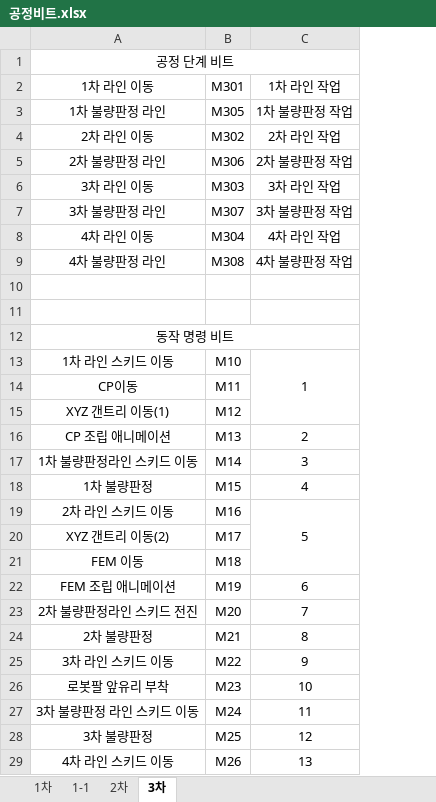
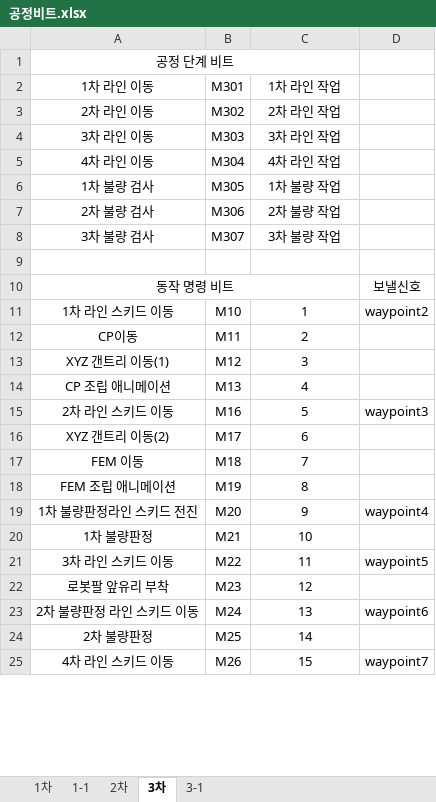
Before and after one commit to leeyouj47-tech/detect, an Excel workbook: docu/공정비트.xlsx, sheet 3차, drawn as a sheet; only a part is shown; values as stored, in another font and other column widths than the file's, no borders; removed rows and columns are numbered as before the commit, all else as after; the diff covers the shown part only; the diff names each change by its address in the sheet, - before the commit and + after, or states it on an @@ line.

```diff
--- a/docu/공정비트.xlsx (sheet 3차)
+++ b/docu/공정비트.xlsx (sheet 3차)
+sheet tab: 3-1
+column D, rows 10-25: 보낼신호 | waypoint2 |  |  |  | waypoint3 |  |  |  | waypoint4 |  | waypoint5 |  | waypoint6 |  | waypoint7
-row 3: 1차 불량판정 라인 | M305 | 1차 불량판정 작업
-row 5: 2차 불량판정 라인 | M306 | 2차 불량판정 작업
-row 7: 3차 불량판정 라인 | M307 | 3차 불량판정 작업
-row 9: 4차 불량판정 라인 | M308 | 4차 불량판정 작업
-row 6: (empty)
+row 6: 1차 불량 검사 | M305 | 1차 불량 작업
+row 7: 2차 불량 검사 | M306 | 2차 불량 작업
+row 8: 3차 불량 검사 | M307 | 3차 불량 작업
-C13:C15 merged
-C12: (empty)
+C12: 2
-C13: (empty)
+C13: 3
-C14: 2
+C14: 4
-row 17: 1차 불량판정라인 스키드 이동 | M14 | 3
-row 18: 1차 불량판정 | M15 | 4
-C19:C21 merged
-C16: (empty)
+C16: 6
-C17: (empty)
+C17: 7
-C18: 6
+C18: 8
-A19: 2차 불량판정라인 스키드 전진
+A19: 1차 불량판정라인 스키드 전진
-C19: 7
+C19: 9
-A20: 2차 불량판정
+A20: 1차 불량판정
-C20: 8
+C20: 10
-C21: 9
+C21: 11
-C22: 10
+C22: 12
-A23: 3차 불량판정 라인 스키드 이동
+A23: 2차 불량판정 라인 스키드 이동
-C23: 11
+C23: 13
-A24: 3차 불량판정
+A24: 2차 불량판정
-C24: 12
+C24: 14
-C25: 13
+C25: 15
```
Also changed, not shown: 7 added rows, 3 removed rows and 14 edited cells elsewhere in this sheet, 7 other files.
